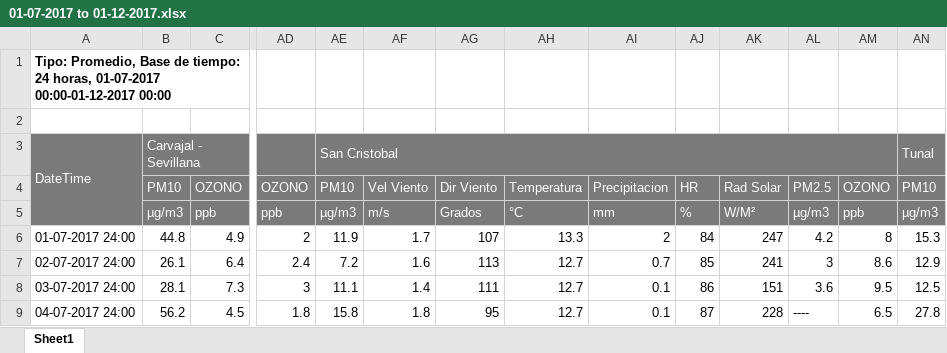
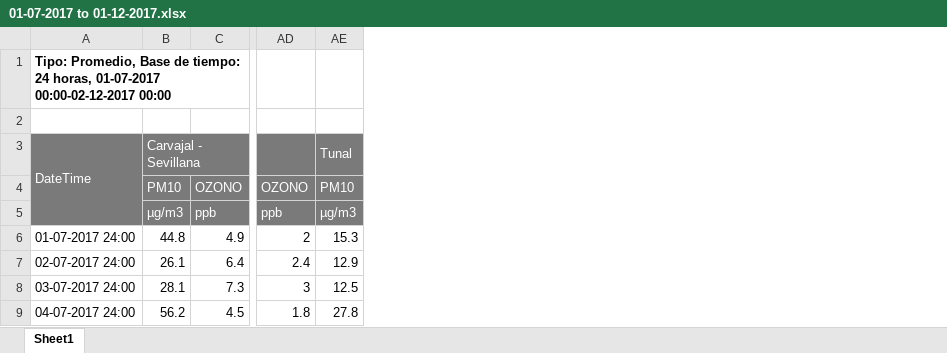
Before and after one commit to nicolas12b/air-quality-precipitation, an Excel workbook: data/01-07-2017 to 01-12-2017.xlsx, sheet Sheet1, drawn as a sheet; only a part is shown, gaps mark what is left out; values as stored, in another font and other column widths than the file's, no borders; removed rows and columns are numbered as before the commit, all else as after; the diff covers the shown part only; the diff names each change by its address in the sheet, - before the commit and + after, or states it on an @@ line.

```diff
--- a/data/01-07-2017 to 01-12-2017.xlsx (sheet Sheet1)
+++ b/data/01-07-2017 to 01-12-2017.xlsx (sheet Sheet1)
-column AE, rows 3-9: San Cristobal | PM10 | µg/m3 | 11.9 | 7.2 | 11.1 | 15.8
-column AF, rows 4-9: Vel Viento | m/s | 1.7 | 1.6 | 1.4 | 1.8
-column AG, rows 4-9: Dir Viento | Grados | 107 | 113 | 111 | 95
-column AH, rows 4-9: Temperatura | °C | 13.3 | 12.7 | 12.7 | 12.7
-column AI, rows 4-9: Precipitacion | mm | 2 | 0.7 | 0.1 | 0.1
-column AJ, rows 4-9: HR | % | 84 | 85 | 86 | 87
-column AK, rows 4-9: Rad Solar | W/M² | 247 | 241 | 151 | 228
-column AL, rows 4-9: PM2.5 | µg/m3 | 4.2 | 3 | 3.6 | ----
-column AM, rows 4-9: OZONO | ppb | 8 | 8.6 | 9.5 | 6.5
-A1: …horas, 01-07-2017 00:00-01-12-2017 00:00
+A1: …horas, 01-07-2017 00:00-02-12-2017 00:00
```
Also changed, not shown: 2 added rows, 1 removed row and 84 edited cells elsewhere in this sheet, data/01-01-2017 to 30-06-2017.xlsx, data/02-12-2017 to 31-05-2018.xlsx, 11 other files.
